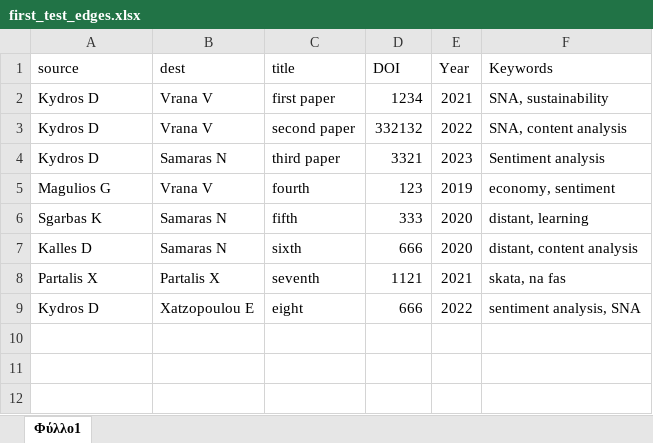
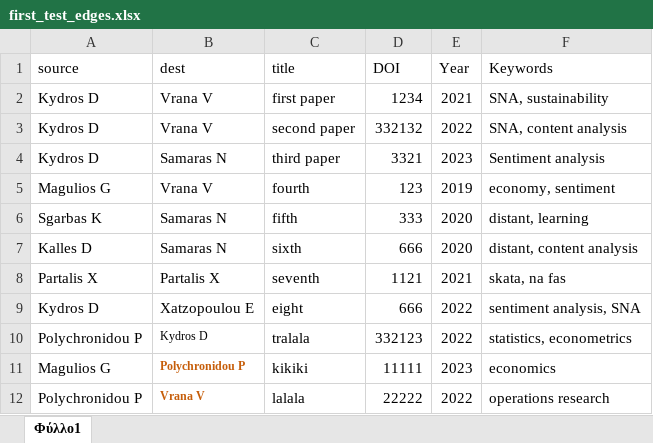
Before and after one commit to dkydros/elidek_ver_0, an Excel workbook: first_test_edges.xlsx, sheet Φύλλο1, drawn as a sheet; values as stored, in another font and other column widths than the file's, no borders; the diff names each change by its address in the sheet, - before the commit and + after, or states it on an @@ line.

```diff
--- a/first_test_edges.xlsx (sheet Φύλλο1)
+++ b/first_test_edges.xlsx (sheet Φύλλο1)
+row 10: Polychronidou P | Kydros D | tralala | 332123 | 2022 | statistics, econometrics
+row 11: Magulios G | Polychronidou P | kikiki | 11111 | 2023 | economics
+row 12: Polychronidou P | Vrana V | lalala | 22222 | 2022 | operations research
```
Also changed, not shown: first_test_nodes.xlsx.
